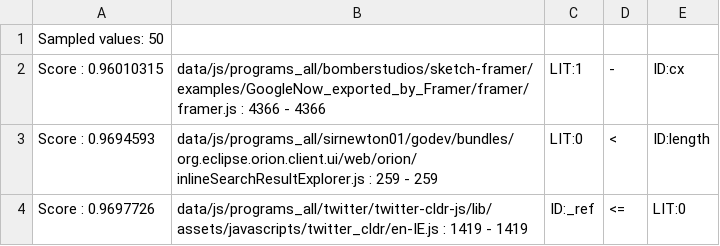
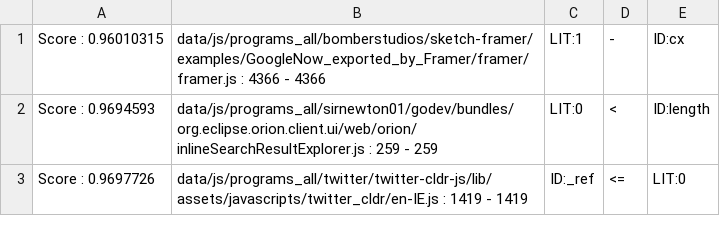
Before and after one commit to Wooza/deepbugs-seminar, a CSV file: evaluation/sampled.csv, drawn as a sheet; only a part is shown.

```diff
--- a/evaluation/sampled.csv
+++ b/evaluation/sampled.csv
@@ -1,2 +1 @@
-Sampled values: 50
 Score : 0.96010315 | data/js/programs_all/bomberstudios/sketch-framer/examples/GoogleNow_exported_by_Framer/framer/framer.js : 4366 - 4366 | LIT:1 | - | ID:cx
```
Also changed, not shown: 1 other file.
